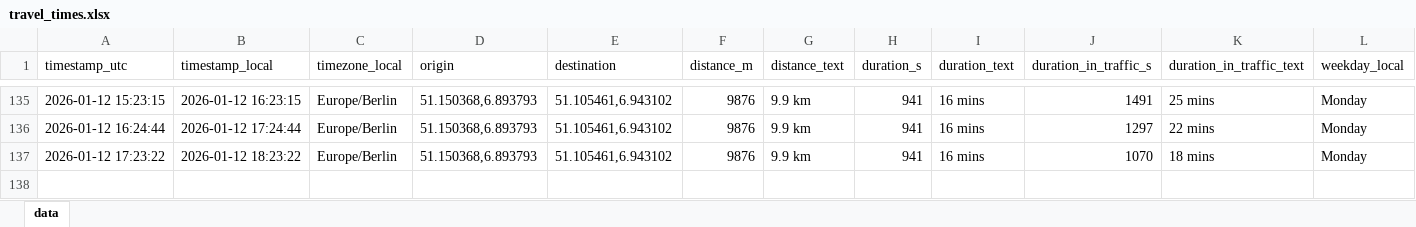
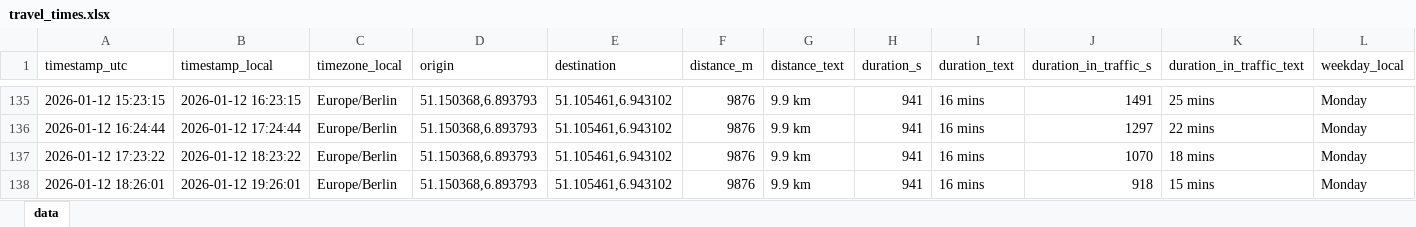
Before and after one commit to tobigrabosch-sketch/Fahrzeiten_new, an Excel workbook: data/travel_times.xlsx, sheet data, drawn as a sheet; only a part is shown, gaps mark what is left out; values as stored, in another font and other column widths than the file's, no borders; rows hold the shown columns only; the diff names each change by its address in the sheet, - before the commit and + after, or states it on an @@ line.

```diff
--- a/data/travel_times.xlsx (sheet data)
+++ b/data/travel_times.xlsx (sheet data)
+row 138: 2026-01-12 18:26:01 | 2026-01-12 19:26:01 | Europe/Berlin | 51.150368,6.893793 | 51.105461,6.943102 | 9876 | 9.9 km | 941 | 16 mins | 918 | 15 mins | Monday
```
Also changed, not shown: 1 other file.
